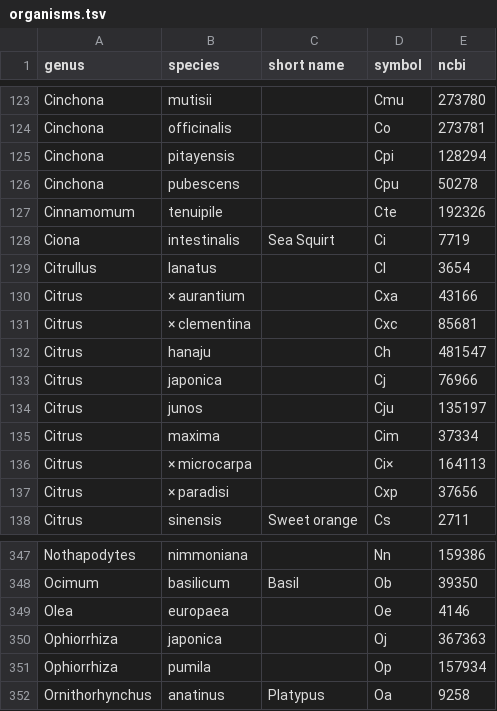
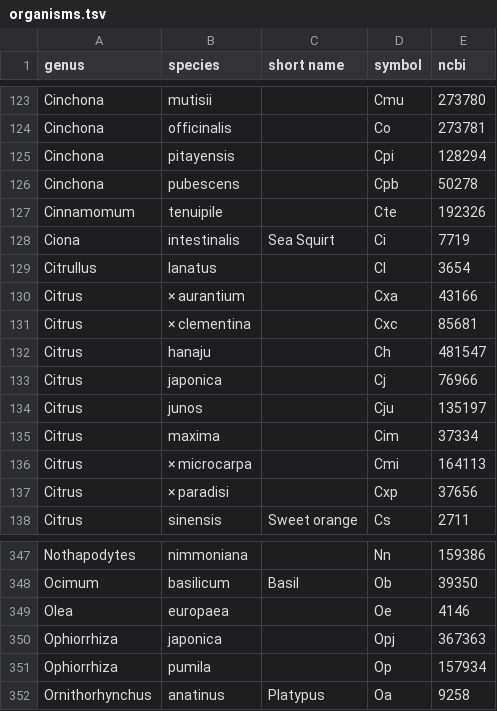
Before and after one commit to bridgedb/datasources, a TSV file: organisms.tsv, drawn as a sheet; only a part is shown, gaps mark what is left out.

Commit message:
Fixed three duplicates

```diff
--- a/organisms.tsv
+++ b/organisms.tsv
@@ -125,3 +125,3 @@ Cinchona	officinalis		Co	273781
 Cinchona	pitayensis		Cpi	128294
-Cinchona	pubescens		Cpu	50278
+Cinchona	pubescens		Cpb	50278
 Cinnamomum	tenuipile		Cte	192326
@@ -135,3 +135,3 @@ Citrus	junos		Cju	135197
 Citrus	maxima		Cim	37334
-Citrus	× microcarpa		Ci×	164113
+Citrus	× microcarpa		Cmi	164113
 Citrus	× paradisi		Cxp	37656
@@ -349,3 +349,3 @@ Ocimum	basilicum	Basil	Ob	39350
 Olea	europaea		Oe	4146
-Ophiorrhiza	japonica		Oj	367363
+Ophiorrhiza	japonica		Opj	367363
 Ophiorrhiza	pumila		Op	157934
```
